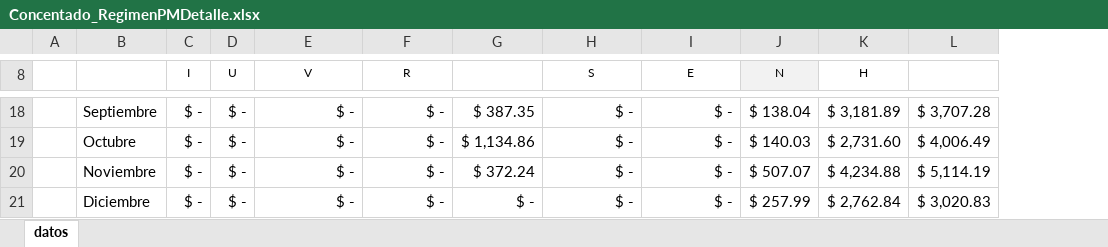
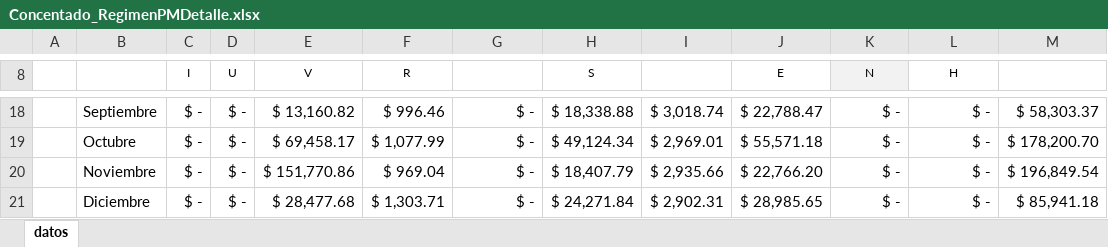
Before and after one commit to rubencbtis62/Dtax2022, an Excel workbook: reportes/Concentado_RegimenPMDetalle.xlsx, sheet datos, drawn as a sheet; only a part is shown, gaps mark what is left out; values as stored, in another font and other column widths than the file's, no borders; charts and pictures and table styles not drawn; removed rows and columns are numbered as before the commit, all else as after; the diff covers the shown part only; the diff names each change by its address in the sheet, - before the commit and + after, or states it on an @@ line.

```diff
--- a/reportes/Concentado_RegimenPMDetalle.xlsx (sheet datos)
+++ b/reportes/Concentado_RegimenPMDetalle.xlsx (sheet datos)
+column I, rows 18-21: $ 3,018.74 | $ 2,969.01 | $ 2,935.66 | $ 2,902.31
-column L, rows 18-21: $ 3,707.28 | $ 4,006.49 | $ 5,114.19 | $ 3,020.83
+column M, rows 18-21: $ 58,303.37 | $ 178,200.70 | $ 196,849.54 | $ 85,941.18
-E18 (V): $ -
+E18 (V): $ 13,160.82
-F18 (R): $ -
+F18 (R): $ 996.46
-G18: $ 387.35
+G18: $ -
-H18 (S): $ -
+H18 (S): $ 18,338.88
-J18 (E): $ -
+J18 (E): $ 22,788.47
-K18 (N): $ 138.04
+K18 (N): $ -
-L18 (H): $ 3,181.89
+L18 (H): $ -
-E19 (V): $ -
+E19 (V): $ 69,458.17
-F19 (R): $ -
+F19 (R): $ 1,077.99
-G19: $ 1,134.86
+G19: $ -
-H19 (S): $ -
+H19 (S): $ 49,124.34
-J19 (E): $ -
+J19 (E): $ 55,571.18
-K19 (N): $ 140.03
+K19 (N): $ -
-L19 (H): $ 2,731.60
+L19 (H): $ -
-E20 (V): $ -
+E20 (V): $ 151,770.86
-F20 (R): $ -
+F20 (R): $ 969.04
-G20: $ 372.24
+G20: $ -
-H20 (S): $ -
+H20 (S): $ 18,407.79
-J20 (E): $ -
+J20 (E): $ 22,766.20
-K20 (N): $ 507.07
+K20 (N): $ -
-L20 (H): $ 4,234.88
+L20 (H): $ -
-E21 (V): $ -
+E21 (V): $ 28,477.68
-F21 (R): $ -
+F21 (R): $ 1,303.71
-H21 (S): $ -
+H21 (S): $ 24,271.84
-J21 (E): $ -
+J21 (E): $ 28,985.65
-K21 (N): $ 257.99
+K21 (N): $ -
-L21 (H): $ 2,762.84
+L21 (H): $ -
```
Also changed, not shown: 63 edited cells elsewhere in this sheet, 28 other files.
